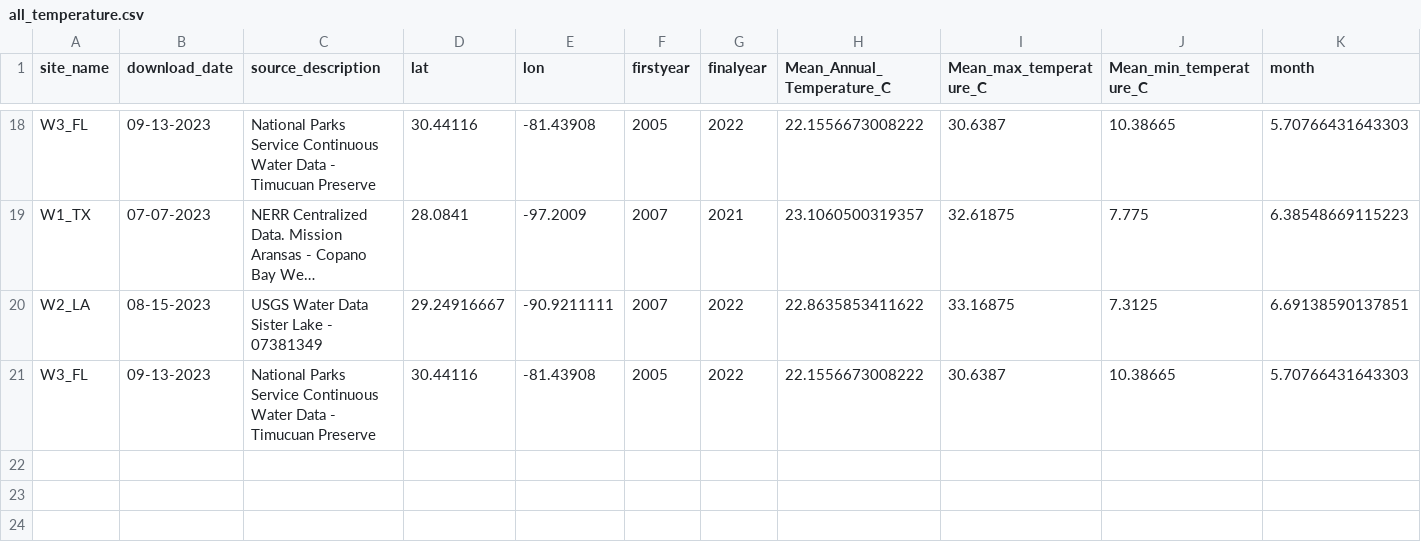
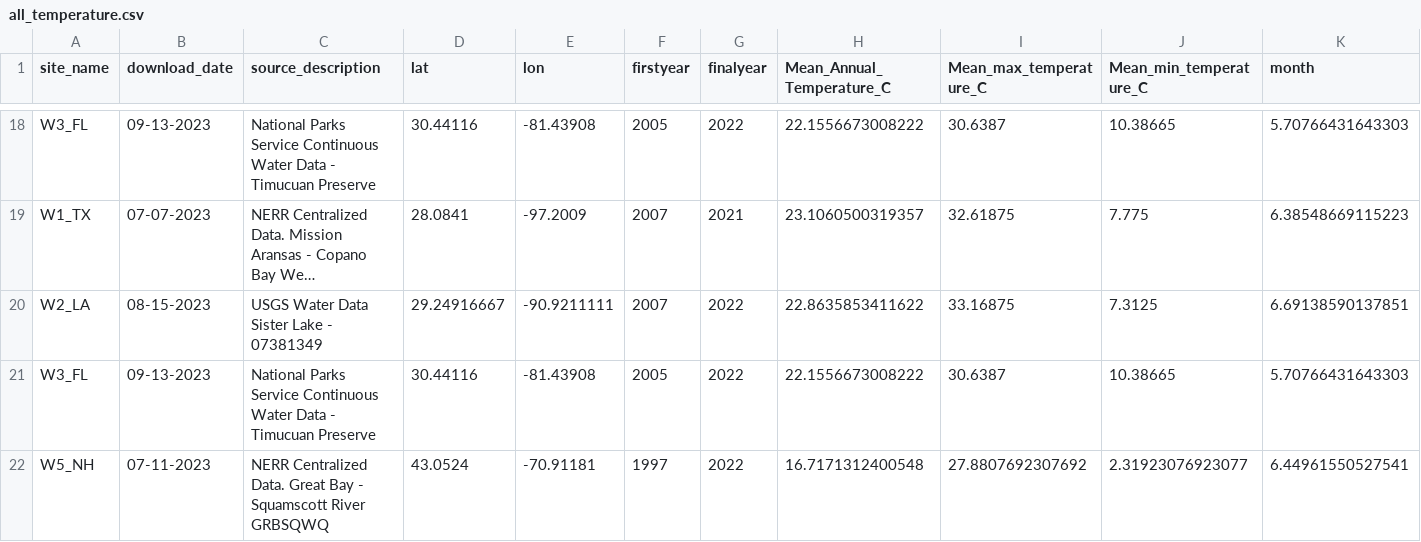
Before and after one commit to DrK-Lo/MVP-H2F-HatcheryField, a CSV file: data/environment/all_temperature.csv, drawn as a sheet; only a part is shown, gaps mark what is left out; long unchanged cells end in …; rows hold the shown columns only; the diff names each change by its address in the sheet, - before the commit and + after, or states it on an @@ line.

```diff
--- a/data/environment/all_temperature.csv
+++ b/data/environment/all_temperature.csv
+row 22: W5_NH | 07-11-2023 | NERR Centralized Data. Great Bay - Squamscott River GRBSQWQ | 43.0524 | -70.91181 | 1997 | 2022 | 16.7171312400548 | 27.8807692307692 | 2.31923076923077 | 6.44961550527541
```
Also changed, not shown: data/environment/all_salinity.csv, 47 other files.
